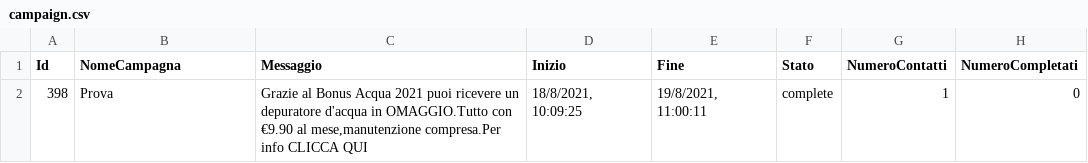
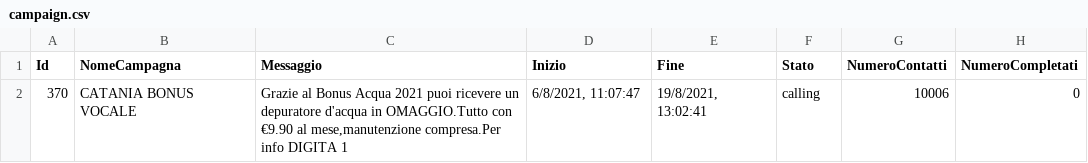
Before and after one commit to giovannitorsello/BroadcastMessageAdvertising, a CSV file: cache/campaign.csv, drawn as a sheet; removed rows and columns are numbered as before the commit, all else as after; the diff names each change by its address in the sheet, - before the commit and + after, or states it on an @@ line.

```diff
--- a/cache/campaign.csv
+++ b/cache/campaign.csv
-row 2: 398 | Prova | Grazie al Bonus Acqua 2021 puoi ricevere un depuratore d'acqua in OMAGGIO.Tutto con €9.90 al mese,manutenzione compresa.Per info CLICCA QUI | 18/8/2021, 10:09:25 | 19/8/2021, 11:00:11 | complete | 1 | 0
+row 2: 370 | CATANIA BONUS VOCALE | Grazie al Bonus Acqua 2021 puoi ricevere un depuratore d'acqua in OMAGGIO.Tutto con €9.90 al mese,manutenzione compresa.Per info DIGITA 1 | 6/8/2021, 11:07:47 | 19/8/2021, 13:02:41 | calling | 10006 | 0
```
Also changed, not shown: 2 other files.
